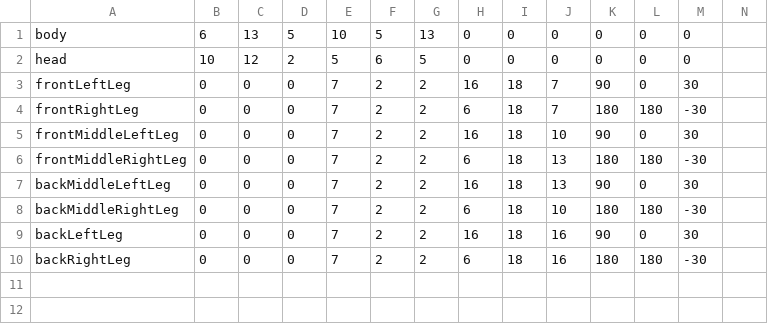
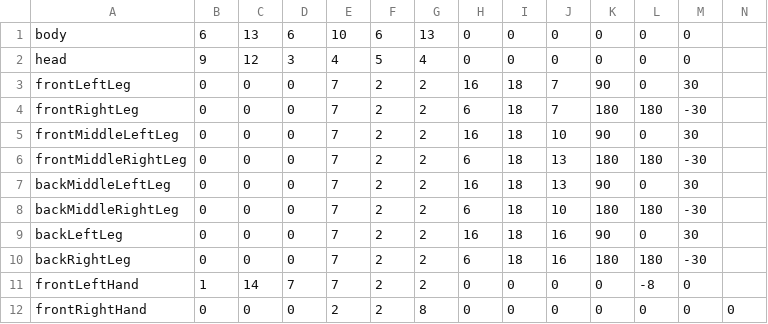
Before and after one commit to Hipcio/HiptonMod, a CSV file: model.csv, drawn as a sheet.

Commit message:
dodanie hiptonowi ręki

```diff
--- a/model.csv
+++ b/model.csv
@@ -1,3 +1,3 @@
-body, 6, 13, 5, 10, 5, 13, 0, 0, 0, 0, 0, 0
-head, 10, 12, 2, 5, 6, 5, 0, 0, 0, 0, 0, 0
+body, 6, 13, 6, 10, 6, 13, 0, 0, 0, 0, 0, 0
+head, 9, 12, 3, 4, 5, 4, 0, 0, 0, 0, 0, 0
 frontLeftLeg, 0, 0, 0, 7, 2, 2, 16, 18, 7, 90, 0, 30
@@ -10 +10,3 @@ backLeftLeg, 0, 0, 0, 7, 2, 2, 16, 18, 16, 90, 0, 30
 backRightLeg, 0, 0, 0, 7, 2, 2, 6, 18, 16, 180, 180, -30
+frontLeftHand, 1, 14, 7, 7,2,2, 0, 0, 0,0,-8,0
+frontRightHand, 0,0,0,2,2,8,0,0,0,0,0,0,0
```
